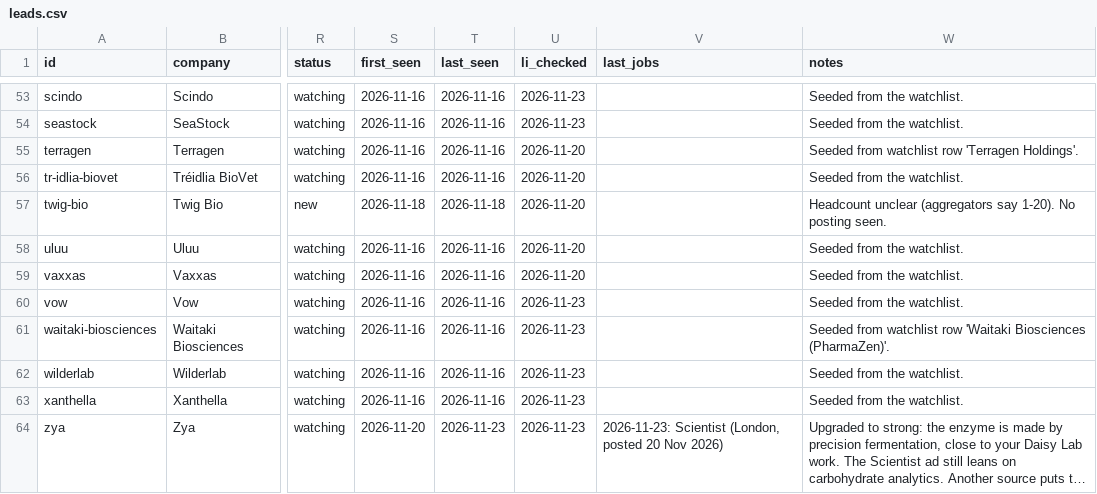
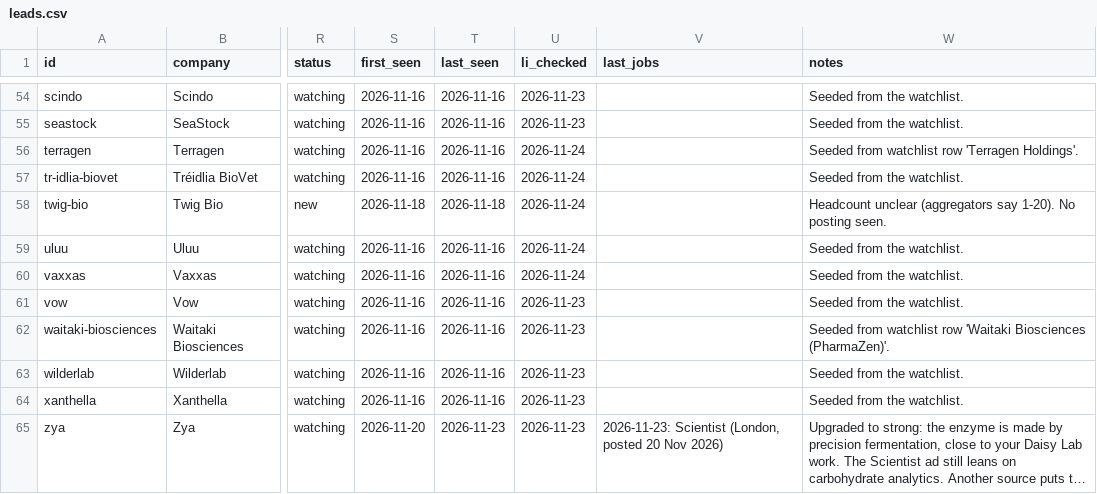
Before and after one commit to mishlin123/job-companyhunt, a CSV file: tracker/leads.csv, drawn as a sheet; only a part is shown, gaps mark what is left out; long unchanged cells end in …; addresses are those after the commit; the diff covers the shown part only; the diff names each change by its address in the sheet, - before the commit and + after, or states it on an @@ line.

```diff
--- a/tracker/leads.csv
+++ b/tracker/leads.csv
-U56:U60 (li_checked): 2026-11-20
+U56:U60 (li_checked): 2026-11-24
```
Also changed, not shown: 1 added row and 75 edited cells elsewhere in this file, tracker/outreach.csv, tracker/radar_seen.csv, 2 other files.
